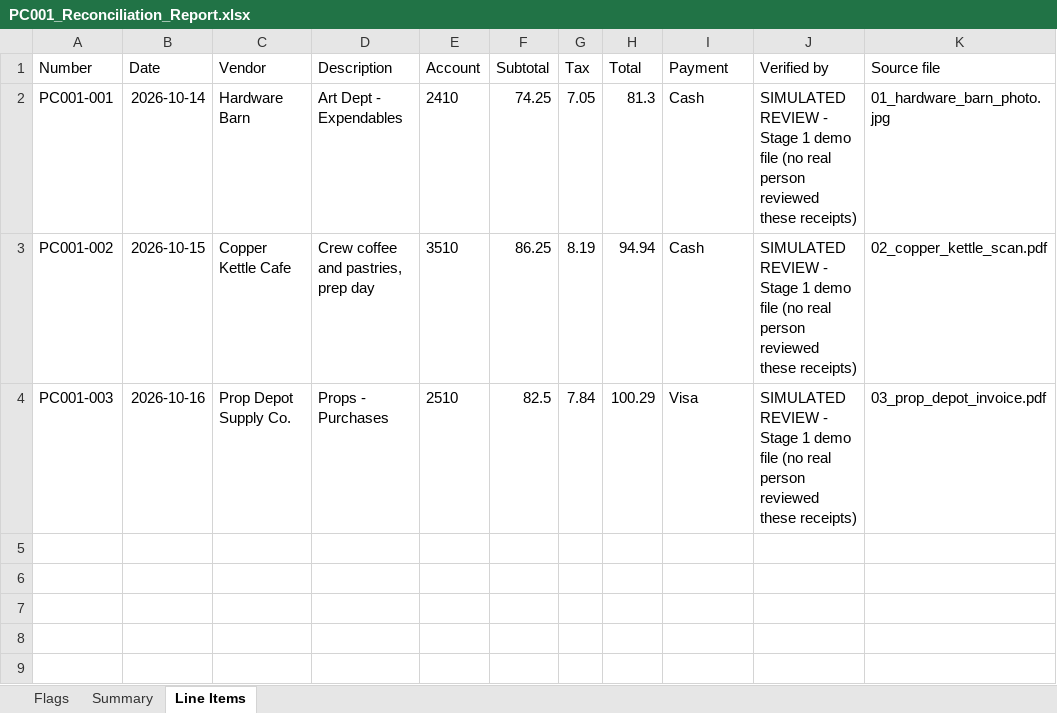
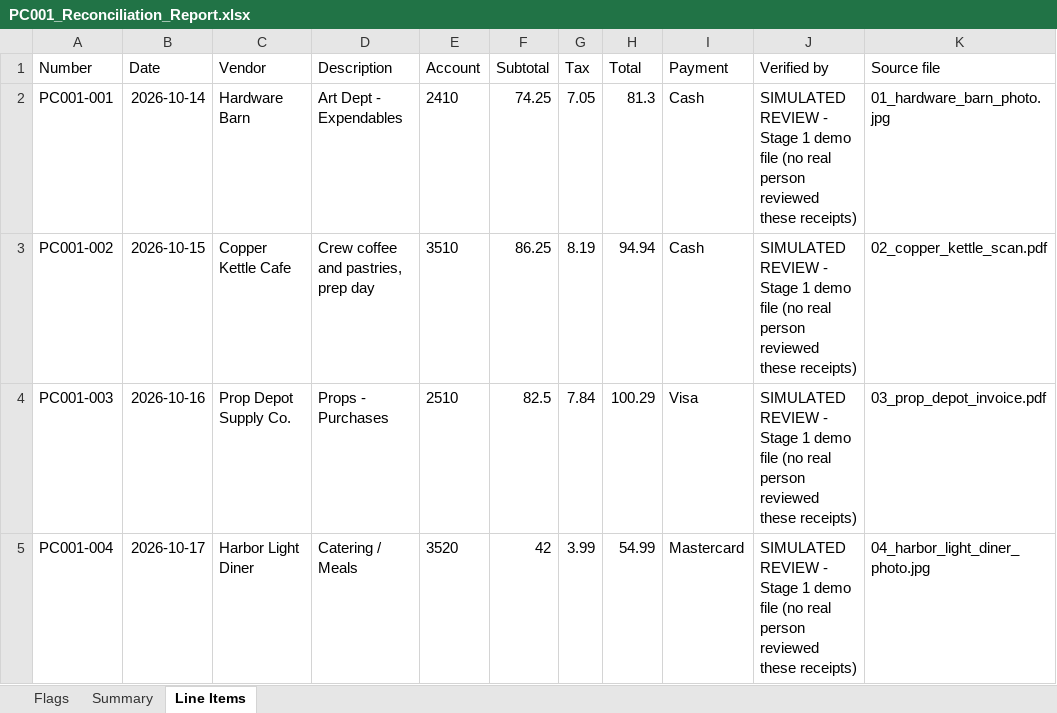
Before and after one commit to linux81-prog/ProductionTools, an Excel workbook: docs/stage1-demo/PC001_Reconciliation_Report.xlsx, sheet Line Items, drawn as a sheet; values as stored, in another font and other column widths than the file's, no borders; the diff names each change by its address in the sheet, - before the commit and + after, or states it on an @@ line.

```diff
--- a/docs/stage1-demo/PC001_Reconciliation_Report.xlsx (sheet Line Items)
+++ b/docs/stage1-demo/PC001_Reconciliation_Report.xlsx (sheet Line Items)
+row 5: PC001-004 | 2026-10-17 | Harbor Light Diner | Catering / Meals | 3520 | 42 | 3.99 | 54.99 | Mastercard | SIMULATED REVIEW - Stage 1 demo file (no real person reviewed these receipts) | 04_harbor_light_diner_photo.jpg
```
Also changed, not shown: sheet Flags, sheet Summary, docs/stage1-demo/PC001_TopSheet.xlsx, 32 other files.
